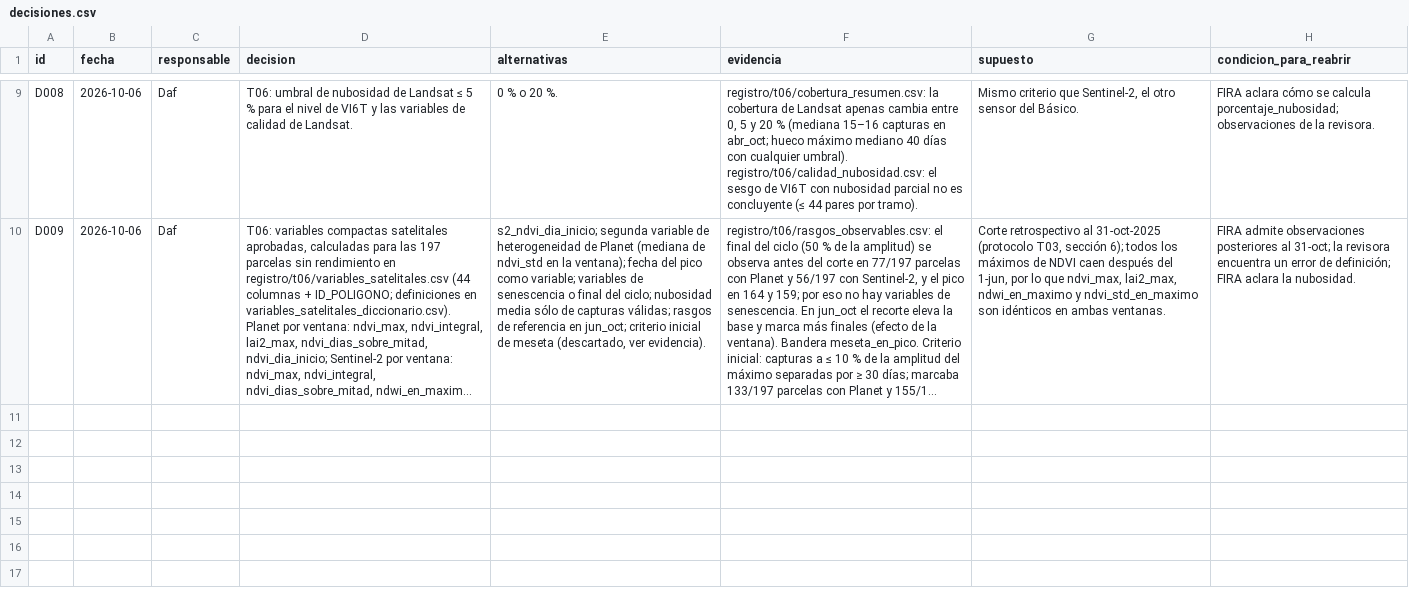
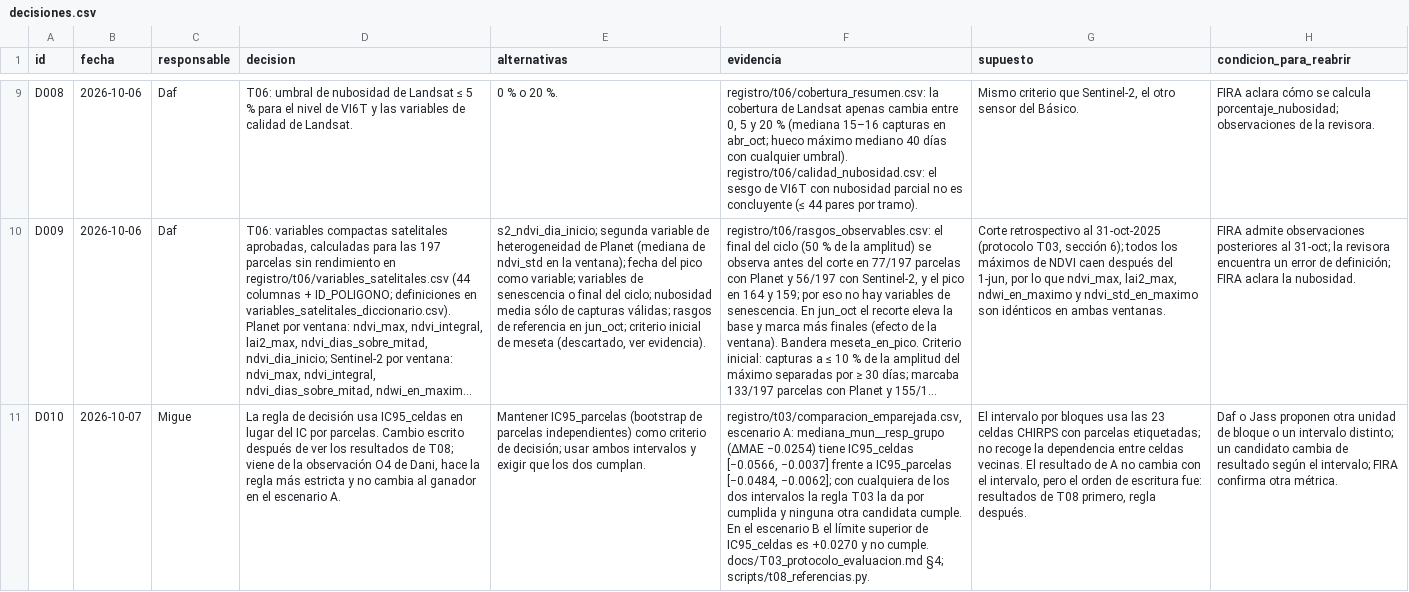
Before and after one commit to danielalira20/AgroCebada-2026, a CSV file: registro/decisiones.csv, drawn as a sheet; only a part is shown, gaps mark what is left out; long unchanged cells end in …; the diff names each change by its address in the sheet, - before the commit and + after, or states it on an @@ line.

Commit message:
Registrar T08: decisión D010 (IC95_celdas), uso de IA IA006 y revisión de IA003

```diff
--- a/registro/decisiones.csv
+++ b/registro/decisiones.csv
+row 11: D010 | 2026-10-07 | Migue | La regla de decisión usa IC95_celdas en lugar del IC por parcelas. Cambio escrito después de ver los resultados de T08; viene de la observación O4 de Dani, hace la regla más estricta y no cambia al ganador en el escenario A. | Mantener IC95_parcelas (bootstrap de parcelas independientes) como criterio de decisión; usar ambos intervalos y exigir que los dos cumplan. | registro/t03/comparacion_emparejada.csv, escenario A: mediana_mun__resp_grupo (ΔMAE −0.0254) tiene IC95_celdas [−0.0566, −0.0037] frente a IC95_parcelas [−0.0484, −0.0062]; con cualquiera de los dos intervalos la regla T03 la da por cumplida y ninguna otra candidata cumple. En el escenario B el límite superior de IC95_celdas es +0.0270 y no cumple. docs/T03_protocolo_evaluacion.md §4; scripts/t08_referencias.py. | El intervalo por bloques usa las 23 celdas CHIRPS con parcelas etiquetadas; no recoge la dependencia entre celdas vecinas. El resultado de A no cambia con el intervalo, pero el orden de escritura fue: resultados de T08 primero, regla después. | Daf o Jass proponen otra unidad de bloque o un intervalo distinto; un candidato cambia de resultado según el intervalo; FIRA confirma otra métrica.
```
Also changed, not shown: registro/uso_ia.csv.
